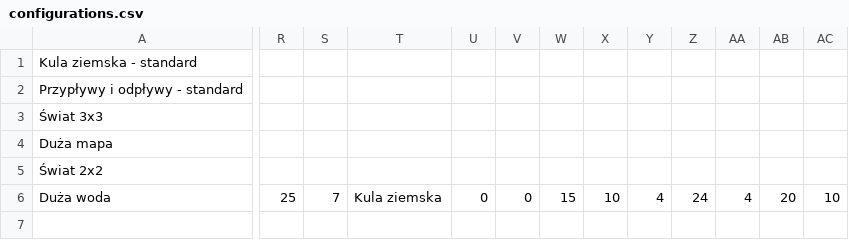
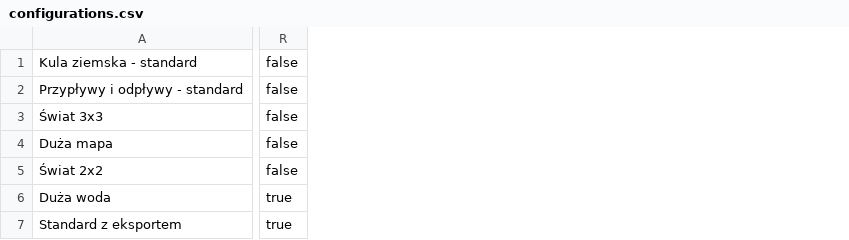
Before and after one commit to prezesJakub/Darwin-World, a CSV file: Darwin-World/src/main/resources/configurations.csv, drawn as a sheet; only a part is shown, gaps mark what is left out; removed rows and columns are numbered as before the commit, all else as after; rows hold the shown columns only; the diff covers the shown part only; the diff names each change by its address in the sheet, - before the commit and + after, or states it on an @@ line.

```diff
--- a/Darwin-World/src/main/resources/configurations.csv
+++ b/Darwin-World/src/main/resources/configurations.csv
-column R, row 6: 25
-column S, row 6: 7
-column T, row 6: Kula ziemska
-column U, row 6: 0
-column V, row 6: 0
-column W, row 6: 15
-column X, row 6: 10
-column Y, row 6: 4
-column Z, row 6: 24
-column AA, row 6: 4
-column AB, row 6: 20
-column AC, row 6: 10
+column R, rows 1-6: false | false | false | false | false | true
+row 7: Standard z eksportem | true
```
Also changed, not shown: 4 removed columns and 1 edited cell elsewhere in this file, 7 other files.
